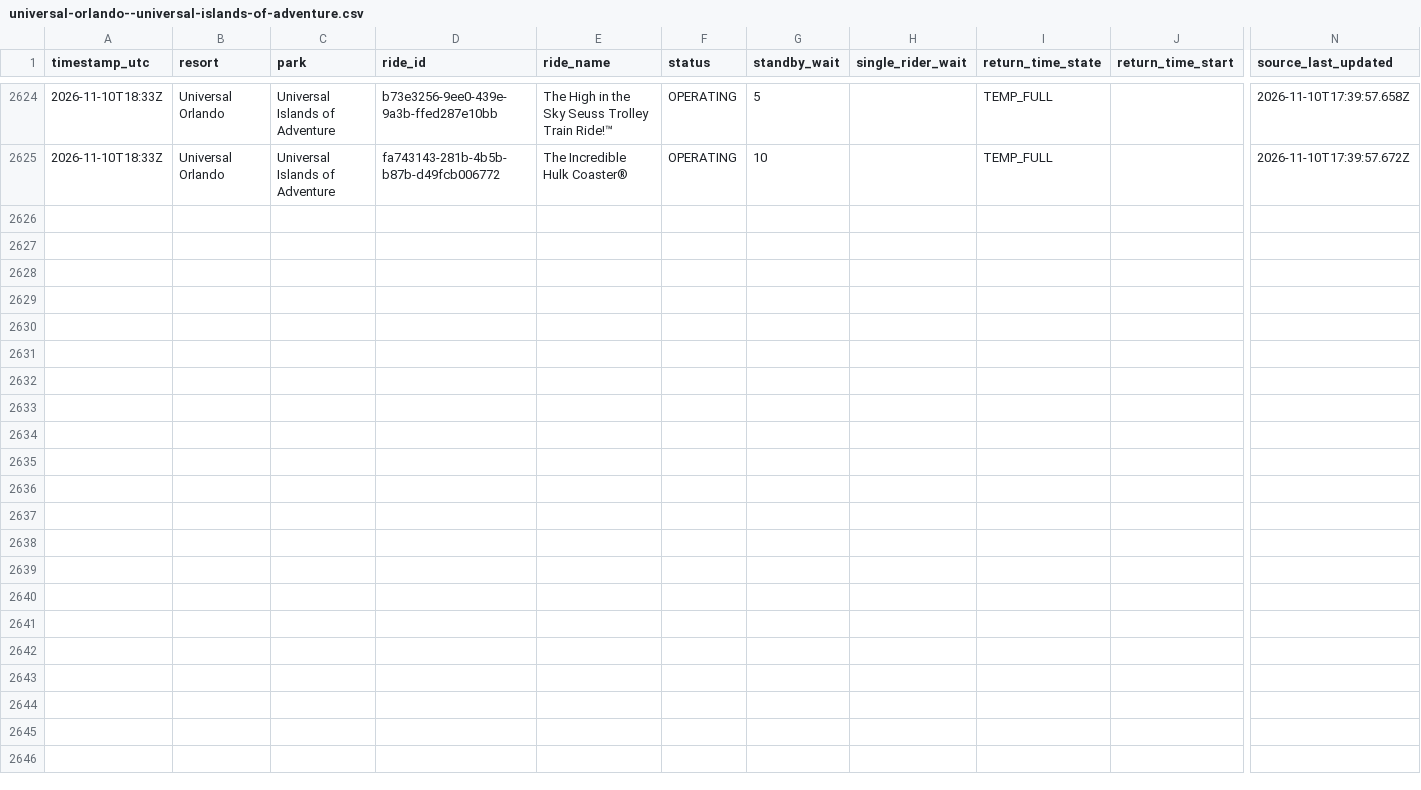
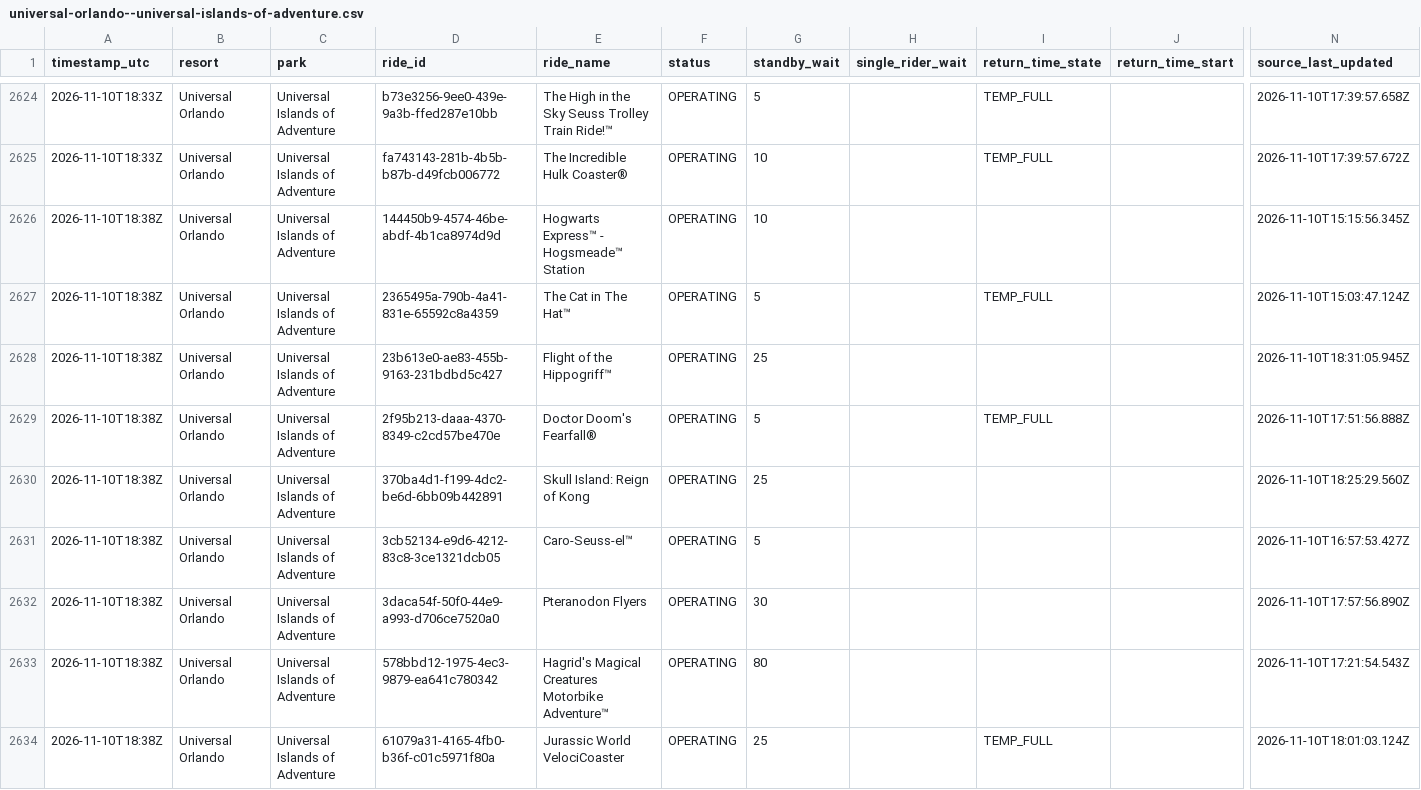
Before and after one commit to megancartwright10-cmd/logger.py, a CSV file: data/2026-11/universal-orlando--universal-islands-of-adventure.csv, drawn as a sheet; only a part is shown, gaps mark what is left out; rows hold the shown columns only; the diff covers the shown part only; the diff names each change by its address in the sheet, - before the commit and + after, or states it on an @@ line.

```diff
--- a/data/2026-11/universal-orlando--universal-islands-of-adventure.csv
+++ b/data/2026-11/universal-orlando--universal-islands-of-adventure.csv
+row 2626: 2026-11-10T18:38Z | Universal Orlando | Universal Islands of Adventure | 144450b9-4574-46be-abdf-4b1ca8974d9d | Hogwarts Express™ - Hogsmeade™ Station | OPERATING | 10 |  |  |  | 2026-11-10T15:15:56.345Z
+row 2627: 2026-11-10T18:38Z | Universal Orlando | Universal Islands of Adventure | 2365495a-790b-4a41-831e-65592c8a4359 | The Cat in The Hat™ | OPERATING | 5 |  | TEMP_FULL |  | 2026-11-10T15:03:47.124Z
+row 2628: 2026-11-10T18:38Z | Universal Orlando | Universal Islands of Adventure | 23b613e0-ae83-455b-9163-231bdbd5c427 | Flight of the Hippogriff™ | OPERATING | 25 |  |  |  | 2026-11-10T18:31:05.945Z
+row 2629: 2026-11-10T18:38Z | Universal Orlando | Universal Islands of Adventure | 2f95b213-daaa-4370-8349-c2cd57be470e | Doctor Doom's Fearfall® | OPERATING | 5 |  | TEMP_FULL |  | 2026-11-10T17:51:56.888Z
+row 2630: 2026-11-10T18:38Z | Universal Orlando | Universal Islands of Adventure | 370ba4d1-f199-4dc2-be6d-6bb09b442891 | Skull Island: Reign of Kong | OPERATING | 25 |  |  |  | 2026-11-10T18:25:29.560Z
+row 2631: 2026-11-10T18:38Z | Universal Orlando | Universal Islands of Adventure | 3cb52134-e9d6-4212-83c8-3ce1321dcb05 | Caro-Seuss-el™ | OPERATING | 5 |  |  |  | 2026-11-10T16:57:53.427Z
+row 2632: 2026-11-10T18:38Z | Universal Orlando | Universal Islands of Adventure | 3daca54f-50f0-44e9-a993-d706ce7520a0 | Pteranodon Flyers | OPERATING | 30 |  |  |  | 2026-11-10T17:57:56.890Z
+row 2633: 2026-11-10T18:38Z | Universal Orlando | Universal Islands of Adventure | 578bbd12-1975-4ec3-9879-ea641c780342 | Hagrid's Magical Creatures Motorbike Adventure™ | OPERATING | 80 |  |  |  | 2026-11-10T17:21:54.543Z
+row 2634: 2026-11-10T18:38Z | Universal Orlando | Universal Islands of Adventure | 61079a31-4165-4fb0-b36f-c01c5971f80a | Jurassic World VelociCoaster | OPERATING | 25 |  | TEMP_FULL |  | 2026-11-10T18:01:03.124Z
```
Also changed, not shown: 8 added rows elsewhere in this file, data/2026-11/disneyland-resort--disney-california-adventure-park.csv, data/2026-11/universal-orlando--universal-studios-florida.csv, 11 other files.
